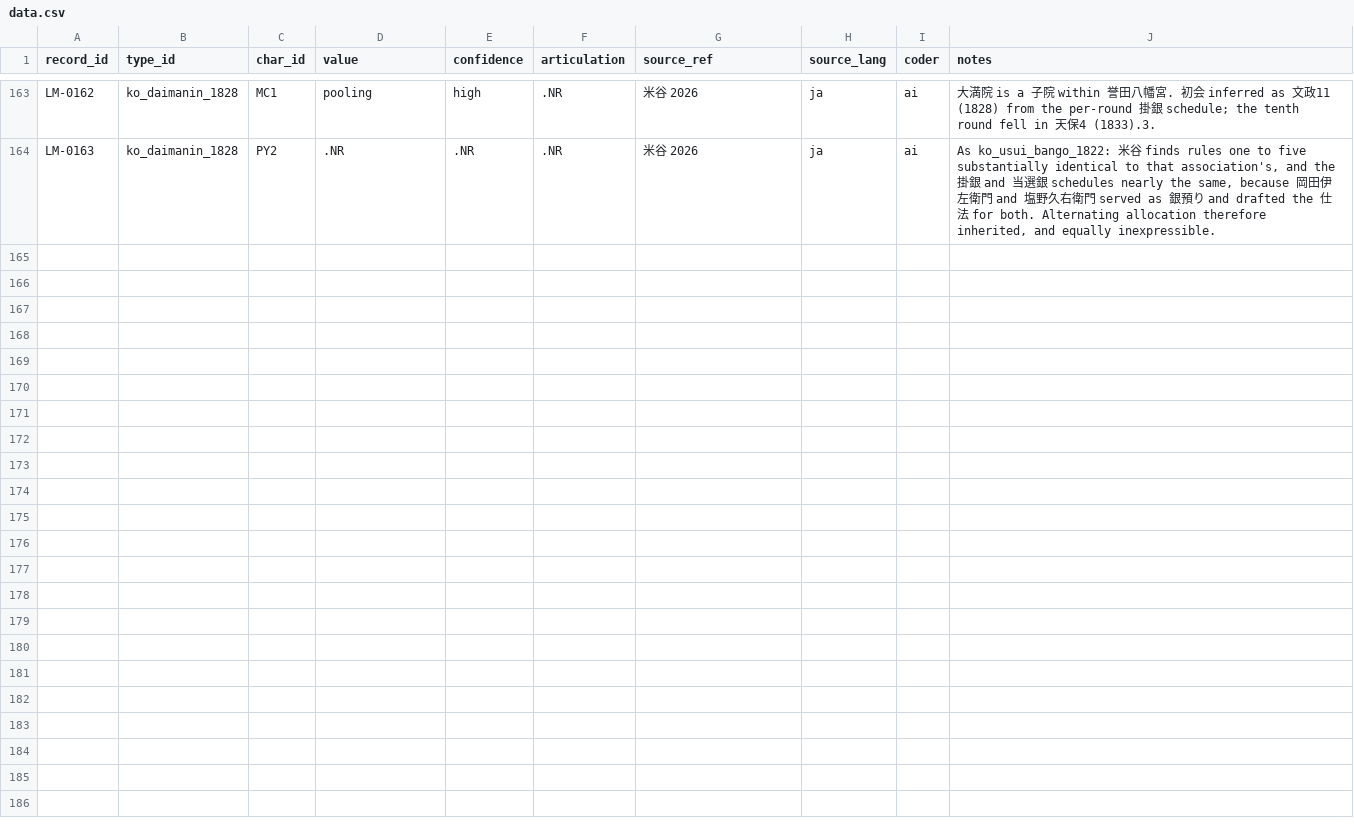
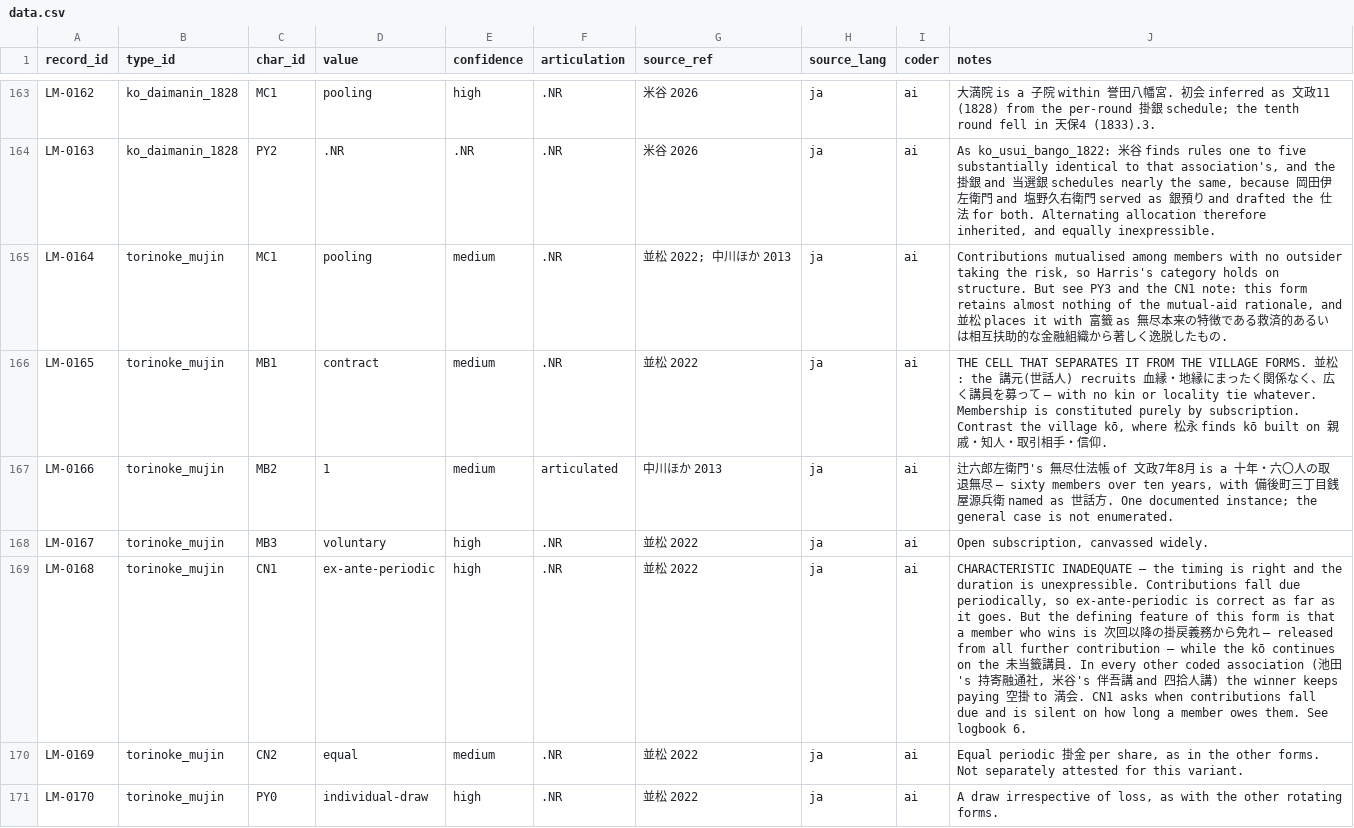
Before and after one commit to michaelschiltz/HistorEE_codebooks, a CSV file: datasets/loss_mitigation_forms/data.csv, drawn as a sheet; only a part is shown, gaps mark what is left out; the diff covers the shown part only; the diff names each change by its address in the sheet, - before the commit and + after, or states it on an @@ line.

Commit message:
頼母氏講 changes the construction of the 'loss mitigation forms' matrix

```diff
--- a/datasets/loss_mitigation_forms/data.csv
+++ b/datasets/loss_mitigation_forms/data.csv
+row 165: LM-0164 | torinoke_mujin | MC1 | pooling | medium | .NR | 並松 2022; 中川ほか 2013 | ja | ai | Contributions mutualised among members with no outsider taking the risk, so Harris's category holds on structure. But see PY3 and the CN1 note: this form retains almost nothing of the mutual-aid rationale, and 並松 places it with 富籤 as 無尽本来の特徴である救済的あるいは相互扶助的な金融組織から著しく逸脱したもの.
+row 166: LM-0165 | torinoke_mujin | MB1 | contract | medium | .NR | 並松 2022 | ja | ai | THE CELL THAT SEPARATES IT FROM THE VILLAGE FORMS. 並松: the 講元(世話人) recruits 血縁・地縁にまったく関係なく、広く講員を募って — with no kin or locality tie whatever. Membership is constituted purely by subscription. Contrast the village kō, where 松永 finds kō built on 親戚・知人・取引相手・信仰.
+row 167: LM-0166 | torinoke_mujin | MB2 | 1 | medium | articulated | 中川ほか 2013 | ja | ai | 辻六郎左衛門's 無尽仕法帳 of 文政7年8月 is a 十年・六〇人の取退無尽 — sixty members over ten years, with 備後町三丁目銭屋源兵衛 named as 世話方. One documented instance; the general case is not enumerated.
+row 168: LM-0167 | torinoke_mujin | MB3 | voluntary | high | .NR | 並松 2022 | ja | ai | Open subscription, canvassed widely.
+row 169: LM-0168 | torinoke_mujin | CN1 | ex-ante-periodic | high | .NR | 並松 2022 | ja | ai | CHARACTERISTIC INADEQUATE — the timing is right and the duration is unexpressible. Contributions fall due periodically, so ex-ante-periodic is correct as far as it goes. But the defining feature of this form is that a member who wins is 次回以降の掛戻義務から免れ — released from all further contribution — while the kō continues on the 未当籤講員. In every other coded association (池田's 持寄融通社, 米谷's 伴吾講 and 四拾人講) the winner keeps paying 空掛 to 満会. CN1 asks when contributions fall due and is silent on how long a member owes them. See logbook 6.
+row 170: LM-0169 | torinoke_mujin | CN2 | equal | medium | .NR | 並松 2022 | ja | ai | Equal periodic 掛金 per share, as in the other forms. Not separately attested for this variant.
+row 171: LM-0170 | torinoke_mujin | PY0 | individual-draw | high | .NR | 並松 2022 | ja | ai | A draw irrespective of loss, as with the other rotating forms.
```
Also changed, not shown: 7 added rows elsewhere in this file, vocabularies/loss_mitigation_type.csv, 5 other files.
